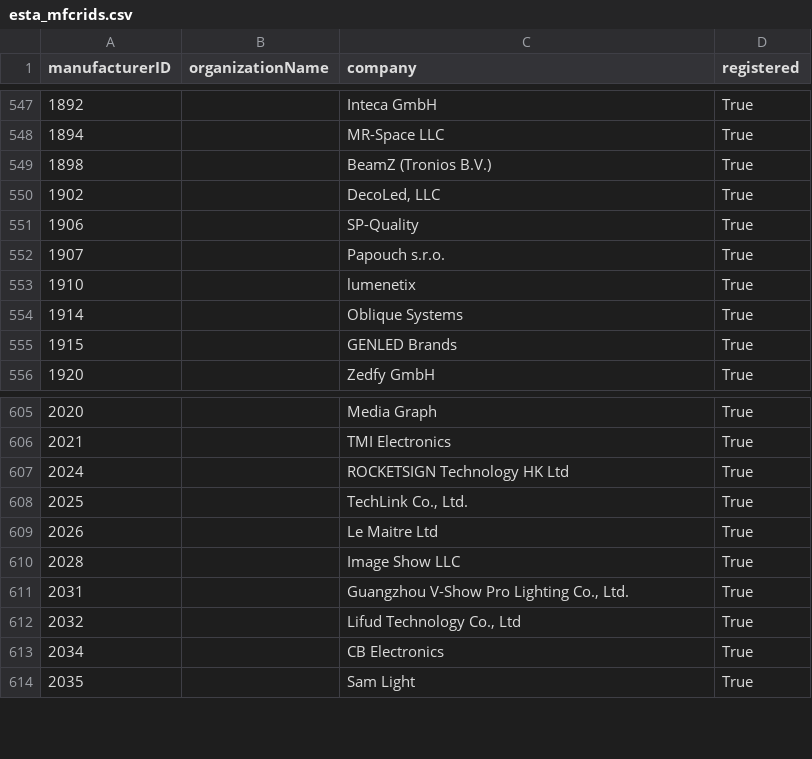
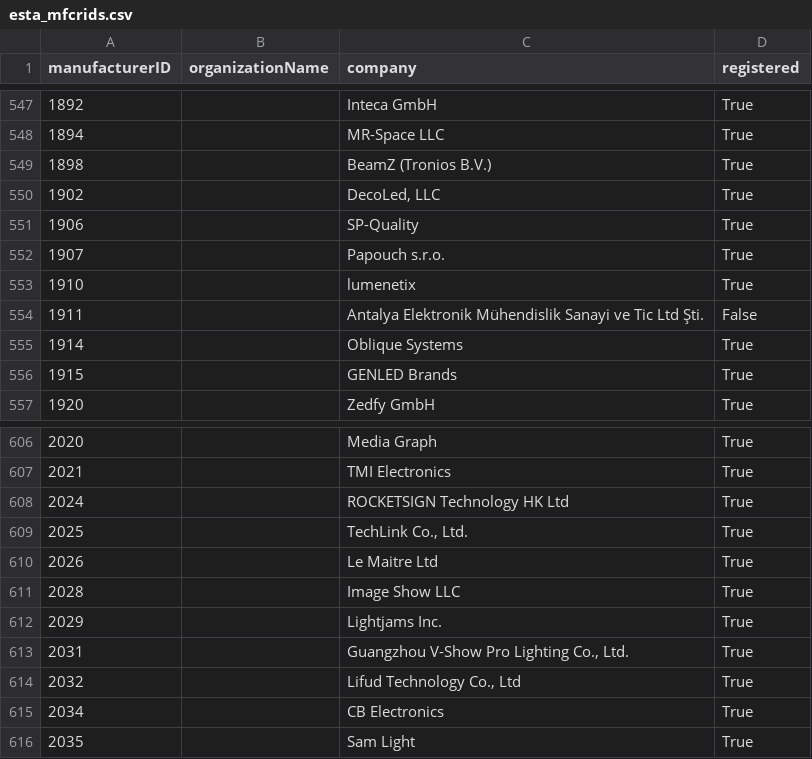
Before and after one commit to marcusbirkin/ESTA_MFCTRIDS, a CSV file: esta_mfcrids.csv, drawn as a sheet; only a part is shown, gaps mark what is left out; the diff names each change by its address in the sheet, - before the commit and + after, or states it on an @@ line.

```diff
--- a/esta_mfcrids.csv
+++ b/esta_mfcrids.csv
+row 554: 1911 |  | Antalya Elektronik Mühendislik Sanayi ve Tic Ltd Şti. | False
+row 612: 2029 |  | Lightjams Inc. | True
```
